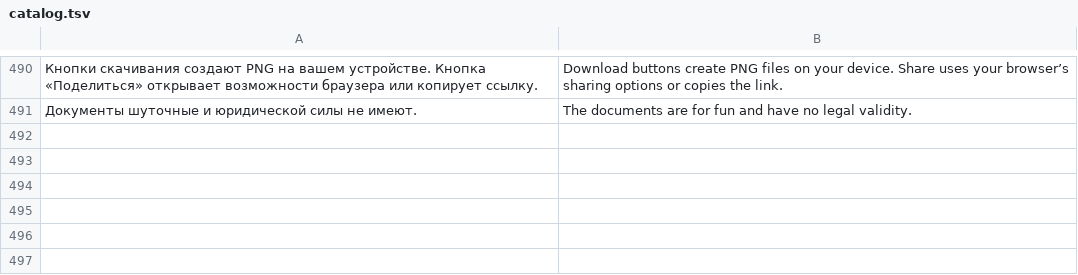
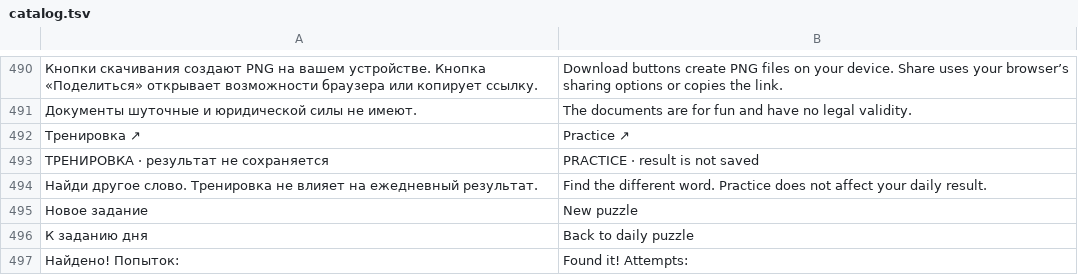
Before and after one commit to den9911/daily-minute, a TSV file: i18n/catalog.tsv, drawn as a sheet; only a part is shown, gaps mark what is left out; the diff names each change by its address in the sheet, - before the commit and + after, or states it on an @@ line.

Commit message:
Add local practice rounds without changing daily results

```diff
--- a/i18n/catalog.tsv
+++ b/i18n/catalog.tsv
+row 492: Тренировка ↗ | Practice ↗
+row 493: ТРЕНИРОВКА · результат не сохраняется | PRACTICE · result is not saved
+row 494: Найди другое слово. Тренировка не влияет на ежедневный результат. | Find the different word. Practice does not affect your daily result.
+row 495: Новое задание | New puzzle
+row 496: К заданию дня | Back to daily puzzle
+row 497: Найдено! Попыток: | Found it! Attempts:
```
Also changed, not shown: 5 other files.
